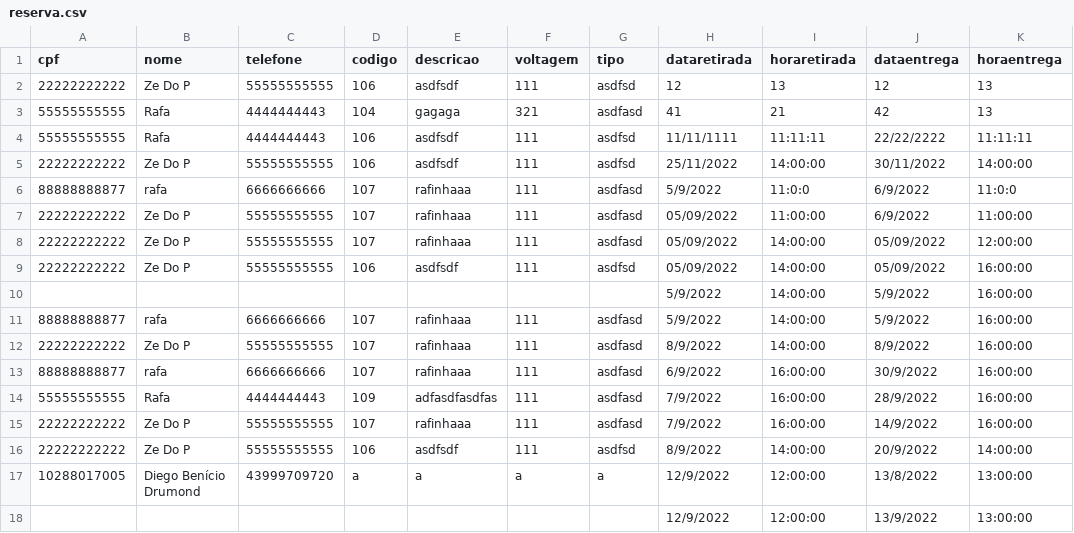
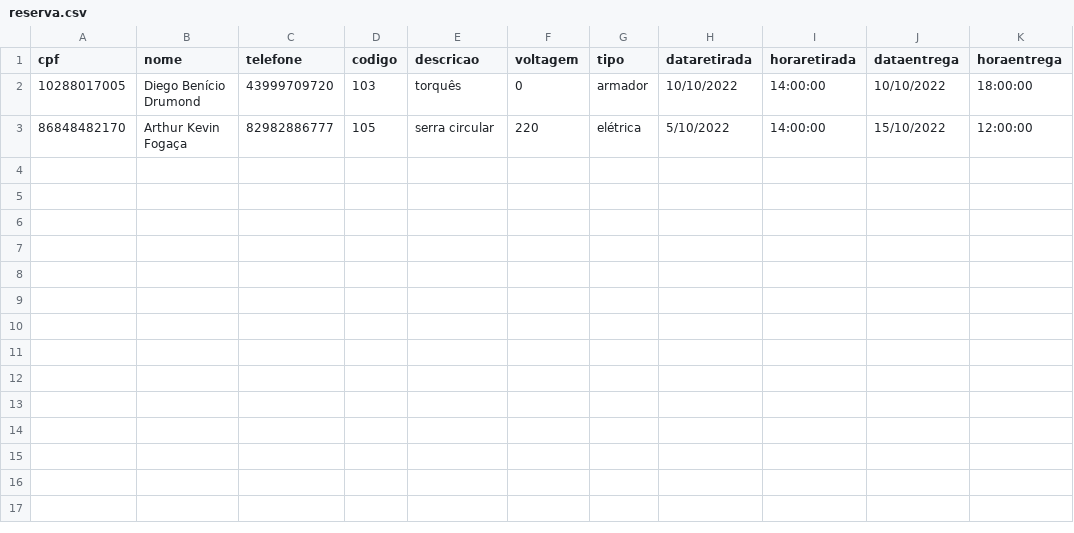
Before and after one commit to Axemay/Central_de_Ferramentaria, a CSV file: app/reserva.csv, drawn as a sheet.

```diff
--- a/app/reserva.csv
+++ b/app/reserva.csv
@@ -1,18 +1,3 @@
 cpf,nome,telefone,codigo,descricao,voltagem,tipo,dataretirada,horaretirada,dataentrega,horaentrega
-22222222222,Ze Do P,55555555555,106,asdfsdf,111,asdfsd,12,13,12,13
-55555555555,Rafa,4444444443,104,gagaga,321,asdfasd,41,21,42,13
-55555555555,Rafa,4444444443,106,asdfsdf,111,asdfsd,11/11/1111,11:11:11,22/22/2222,11:11:11
-22222222222,Ze Do P,55555555555,106,asdfsdf,111,asdfsd,25/11/2022,14:00:00,30/11/2022,14:00:00
-88888888877,rafa,6666666666,107,rafinhaaa,111,asdfasd,5/9/2022,11:0:0,6/9/2022,11:0:0
-22222222222,Ze Do P,55555555555,107,rafinhaaa,111,asdfasd,05/09/2022,11:00:00,6/9/2022,11:00:00
-22222222222,Ze Do P,55555555555,107,rafinhaaa,111,asdfasd,05/09/2022,14:00:00,05/09/2022,12:00:00
-22222222222,Ze Do P,55555555555,106,asdfsdf,111,asdfsd,05/09/2022,14:00:00,05/09/2022,16:00:00
-,,,,,,,5/9/2022,14:00:00,5/9/2022,16:00:00
-88888888877,rafa,6666666666,107,rafinhaaa,111,asdfasd,5/9/2022,14:00:00,5/9/2022,16:00:00
-22222222222,Ze Do P,55555555555,107,rafinhaaa,111,asdfasd,8/9/2022,14:00:00,8/9/2022,16:00:00
-88888888877,rafa,6666666666,107,rafinhaaa,111,asdfasd,6/9/2022,16:00:00,30/9/2022,16:00:00
-55555555555,Rafa,4444444443,109,adfasdfasdfas,111,asdfasd,7/9/2022,16:00:00,28/9/2022,16:00:00
-22222222222,Ze Do P,55555555555,107,rafinhaaa,111,asdfasd,7/9/2022,16:00:00,14/9/2022,16:00:00
-22222222222,Ze Do P,55555555555,106,asdfsdf,111,asdfsd,8/9/2022,14:00:00,20/9/2022,14:00:00
-10288017005,Diego Benício Drumond,43999709720,a,a,a,a,12/9/2022,12:00:00,13/8/2022,13:00:00
-,,,,,,,12/9/2022,12:00:00,13/9/2022,13:00:00
+10288017005,Diego Benício Drumond,43999709720,103,torquês,0,armador,10/10/2022,14:00:00,10/10/2022,18:00:00
+86848482170,Arthur Kevin Fogaça,82982886777,105,serra circular,220,elétrica,5/10/2022,14:00:00,15/10/2022,12:00:00
```
Also changed, not shown: app/ferramenta.csv, 2 other files.
